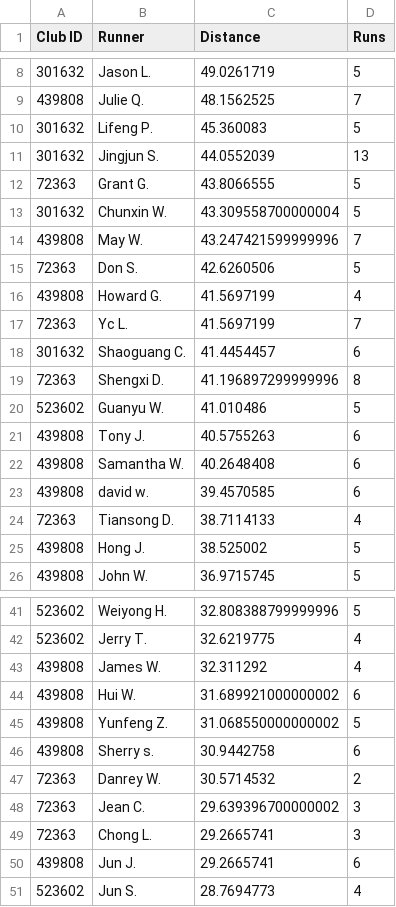
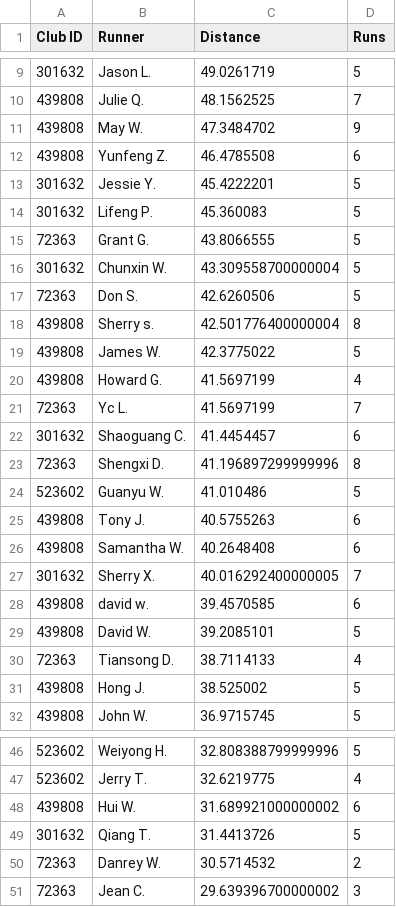
Before and after one commit to mocaspike150/lab, a CSV file: data/leaderboard/week20/top50.csv, drawn as a sheet; only a part is shown, gaps mark what is left out; removed rows and columns are numbered as before the commit, all else as after; the diff covers the shown part only; the diff names each change by its address in the sheet, - before the commit and + after, or states it on an @@ line.

Commit message:
update leaderboard top50 by Makefile

```diff
--- a/data/leaderboard/week20/top50.csv
+++ b/data/leaderboard/week20/top50.csv
+row 11: 439808 | May W. | 47.3484702 | 9
+row 12: 439808 | Yunfeng Z. | 46.4785508 | 6
+row 13: 301632 | Jessie Y. | 45.4222201 | 5
-row 11: 301632 | Jingjun S. | 44.0552039 | 13
-row 14: 439808 | May W. | 43.247421599999996 | 7
+row 18: 439808 | Sherry s. | 42.501776400000004 | 8
+row 19: 439808 | James W. | 42.3775022 | 5
+row 27: 301632 | Sherry X. | 40.016292400000005 | 7
+row 29: 439808 | David W. | 39.2085101 | 5
-row 43: 439808 | James W. | 32.311292 | 4
-row 45: 439808 | Yunfeng Z. | 31.068550000000002 | 5
-row 46: 439808 | Sherry s. | 30.9442758 | 6
+row 49: 301632 | Qiang T. | 31.4413726 | 5
-row 49: 72363 | Chong L. | 29.2665741 | 3
-row 50: 439808 | Jun J. | 29.2665741 | 6
-row 51: 523602 | Jun S. | 28.7694773 | 4
```
Also changed, not shown: 2 added rows and 2 removed rows elsewhere in this file, 2 other files.
